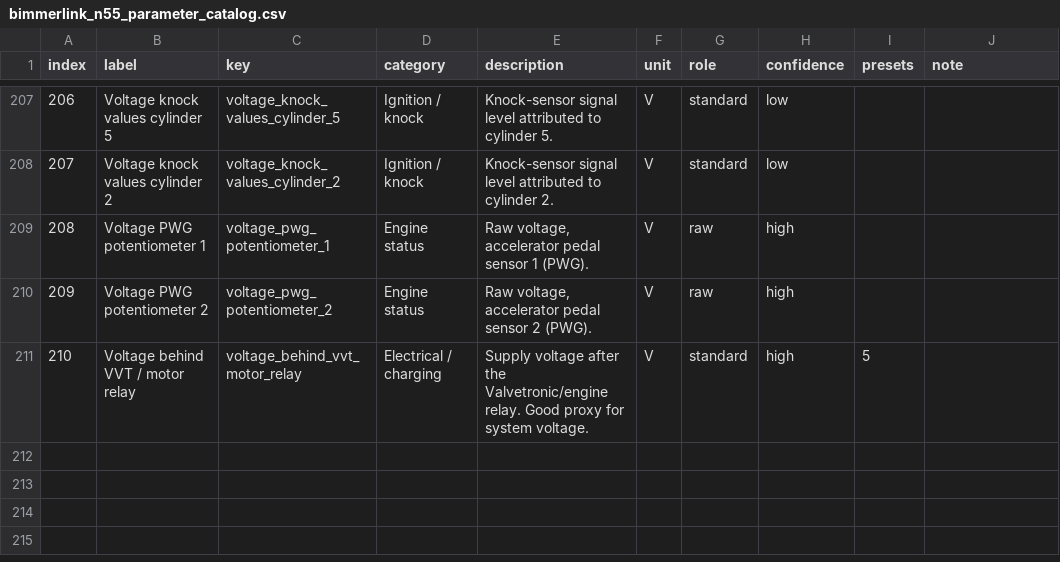
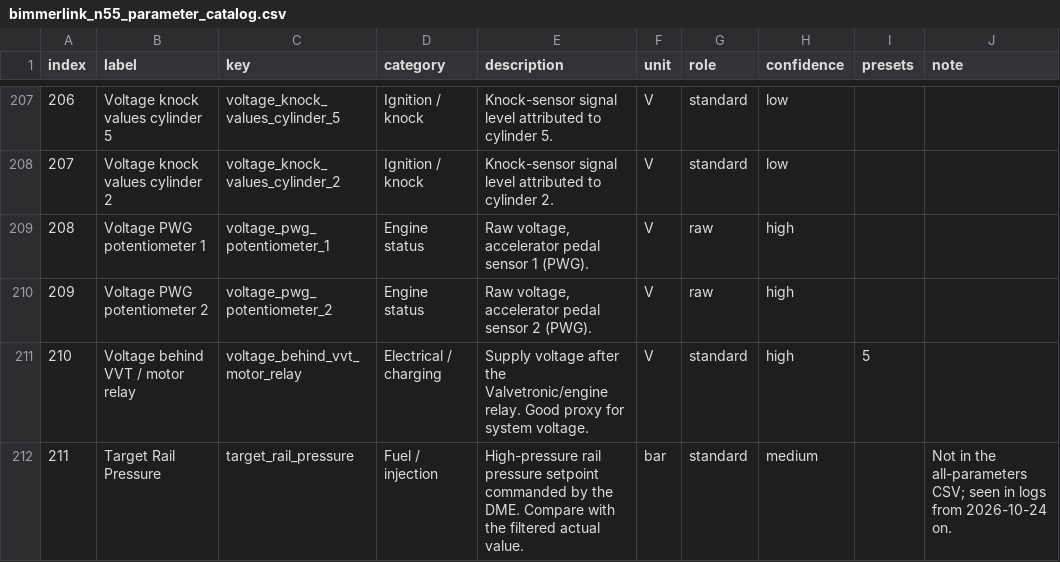
Before and after one commit to AnthoFio/Bimmerlink_visualizer, a CSV file: bimmerlink_n55_parameter_catalog.csv, drawn as a sheet; only a part is shown, gaps mark what is left out; the diff names each change by its address in the sheet, - before the commit and + after, or states it on an @@ line.

```diff
--- a/bimmerlink_n55_parameter_catalog.csv
+++ b/bimmerlink_n55_parameter_catalog.csv
+row 212: 211 | Target Rail Pressure | target_rail_pressure | Fuel / injection | High-pressure rail pressure setpoint commanded by the DME. Compare with the filtered actual value. | bar | standard | medium |  | Not in the all-parameters CSV; seen in logs from 2026-10-24 on.
```
Also changed, not shown: 12 other files.
